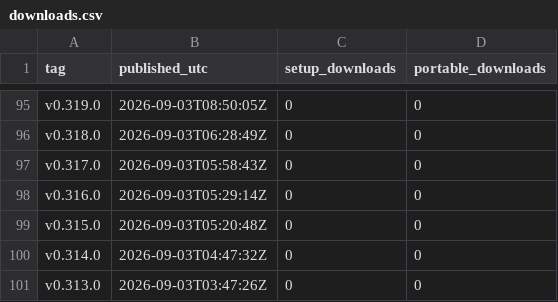
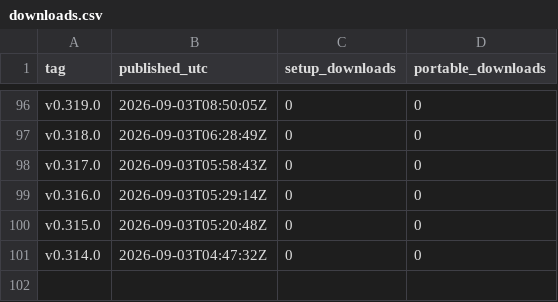
Before and after one commit to sunwoo1global-glitch/kotu-promo, a CSV file: report/downloads.csv, drawn as a sheet; only a part is shown, gaps mark what is left out; removed rows and columns are numbered as before the commit, all else as after; the diff covers the shown part only; the diff names each change by its address in the sheet, - before the commit and + after, or states it on an @@ line.

```diff
--- a/report/downloads.csv
+++ b/report/downloads.csv
-row 101: v0.313.0 | 2026-09-03T03:47:26Z | 0 | 0
```
Also changed, not shown: 1 added row and 32 edited cells elsewhere in this file, promo_out/generation_log.csv, 3 other files.
